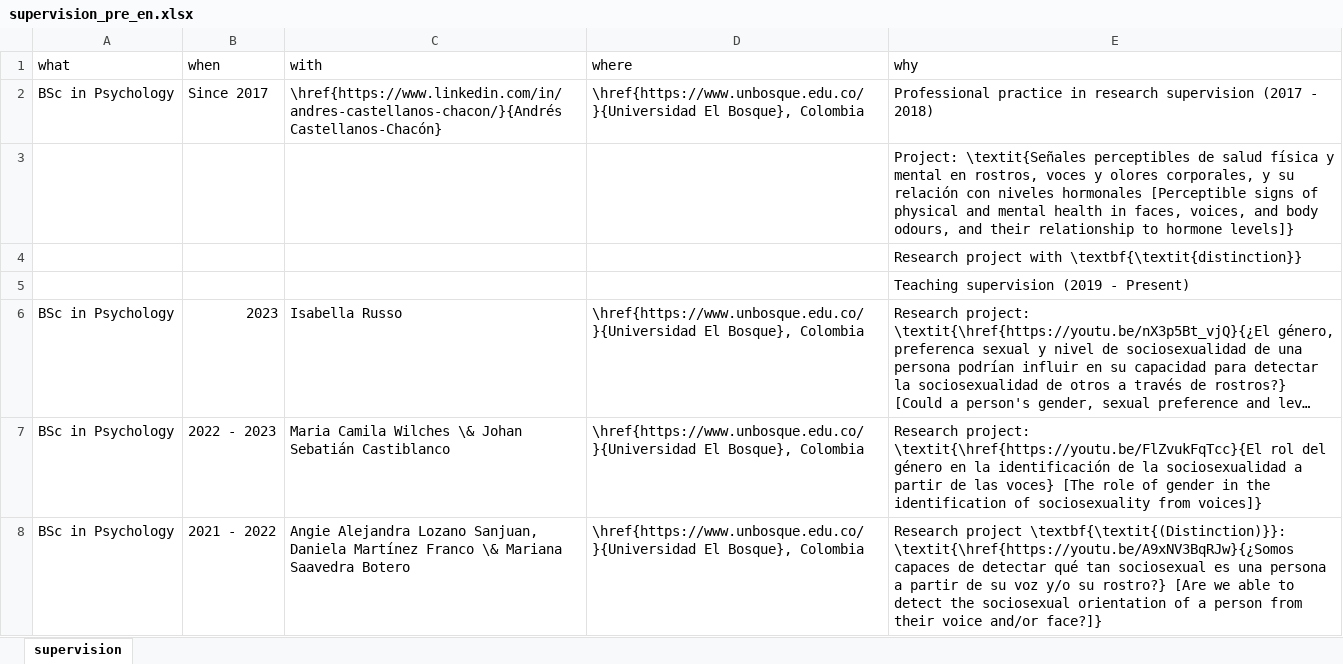
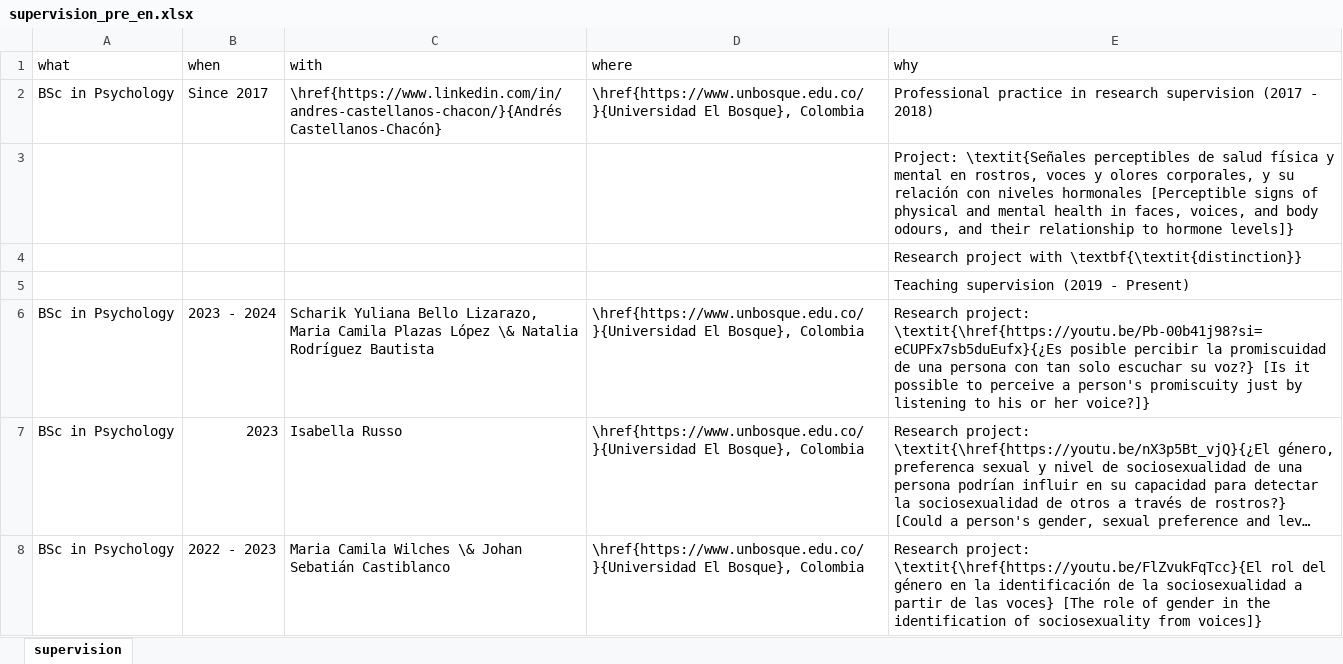
Before and after one commit to JDLeongomez/JDL_CV, an Excel workbook: data/supervision_pre_en.xlsx, sheet supervision, drawn as a sheet; only a part is shown; the shorter side is filled out with more unchanged rows; long unchanged cells end in …; values as stored, in another font and other column widths than the file's, no borders; the diff names each change by its address in the sheet, - before the commit and + after, or states it on an @@ line.

Commit message:
Supervision pregrado 2024-1

```diff
--- a/data/supervision_pre_en.xlsx (sheet supervision)
+++ b/data/supervision_pre_en.xlsx (sheet supervision)
+row 6: BSc in Psychology | 2023 - 2024 | Scharik Yuliana Bello Lizarazo, Maria Camila Plazas López \& Natalia Rodríguez Bautista | \href{https://www.unbosque.edu.co/}{Universidad El Bosque}, Colombia | Research project: \textit{\href{https://youtu.be/Pb-00b41j98?si=eCUPFx7sb5duEufx}{¿Es posible percibir la promiscuidad de una persona con tan solo escuchar su voz?} [Is it possible to perceive a person's promiscuity just by listening to his or her voice?]}
```
Also changed, not shown: data/supervision_pre_es.xlsx, 8 other files.
